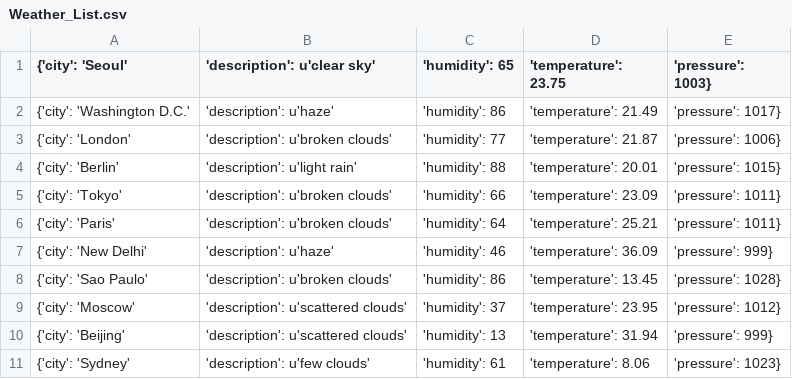
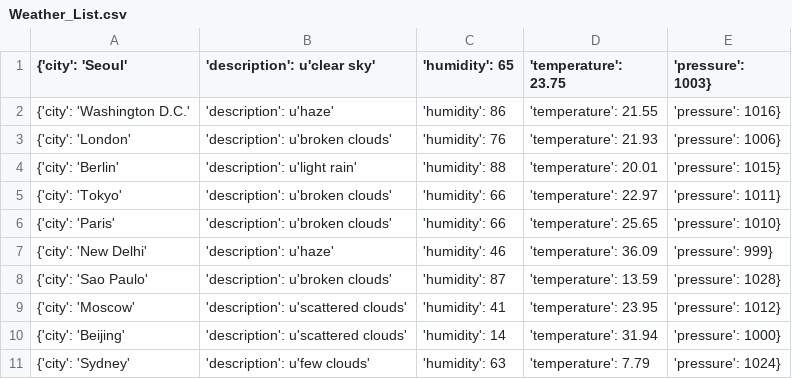
Before and after one commit to Alfie1996/Mega.github.io, a CSV file: Weather_List.csv, drawn as a sheet.

Commit message:
Auto commit at 2023-06-20 11:40:01.275650

```diff
--- a/Weather_List.csv
+++ b/Weather_List.csv
@@ -1,11 +1,11 @@
 {'city': 'Seoul', 'description': u'clear sky', 'humidity': 65, 'temperature': 23.75, 'pressure': 1003}
-{'city': 'Washington D.C.', 'description': u'haze', 'humidity': 86, 'temperature': 21.49, 'pressure': 1017}
-{'city': 'London', 'description': u'broken clouds', 'humidity': 77, 'temperature': 21.87, 'pressure': 1006}
+{'city': 'Washington D.C.', 'description': u'haze', 'humidity': 86, 'temperature': 21.55, 'pressure': 1016}
+{'city': 'London', 'description': u'broken clouds', 'humidity': 76, 'temperature': 21.93, 'pressure': 1006}
 {'city': 'Berlin', 'description': u'light rain', 'humidity': 88, 'temperature': 20.01, 'pressure': 1015}
-{'city': 'Tokyo', 'description': u'broken clouds', 'humidity': 66, 'temperature': 23.09, 'pressure': 1011}
-{'city': 'Paris', 'description': u'broken clouds', 'humidity': 64, 'temperature': 25.21, 'pressure': 1011}
+{'city': 'Tokyo', 'description': u'broken clouds', 'humidity': 66, 'temperature': 22.97, 'pressure': 1011}
+{'city': 'Paris', 'description': u'broken clouds', 'humidity': 66, 'temperature': 25.65, 'pressure': 1010}
 {'city': 'New Delhi', 'description': u'haze', 'humidity': 46, 'temperature': 36.09, 'pressure': 999}
-{'city': 'Sao Paulo', 'description': u'broken clouds', 'humidity': 86, 'temperature': 13.45, 'pressure': 1028}
-{'city': 'Moscow', 'description': u'scattered clouds', 'humidity': 37, 'temperature': 23.95, 'pressure': 1012}
-{'city': 'Beijing', 'description': u'scattered clouds', 'humidity': 13, 'temperature': 31.94, 'pressure': 999}
-{'city': 'Sydney', 'description': u'few clouds', 'humidity': 61, 'temperature': 8.06, 'pressure': 1023}
+{'city': 'Sao Paulo', 'description': u'broken clouds', 'humidity': 87, 'temperature': 13.59, 'pressure': 1028}
+{'city': 'Moscow', 'description': u'scattered clouds', 'humidity': 41, 'temperature': 23.95, 'pressure': 1012}
+{'city': 'Beijing', 'description': u'scattered clouds', 'humidity': 14, 'temperature': 31.94, 'pressure': 1000}
+{'city': 'Sydney', 'description': u'few clouds', 'humidity': 63, 'temperature': 7.79, 'pressure': 1024}
```
